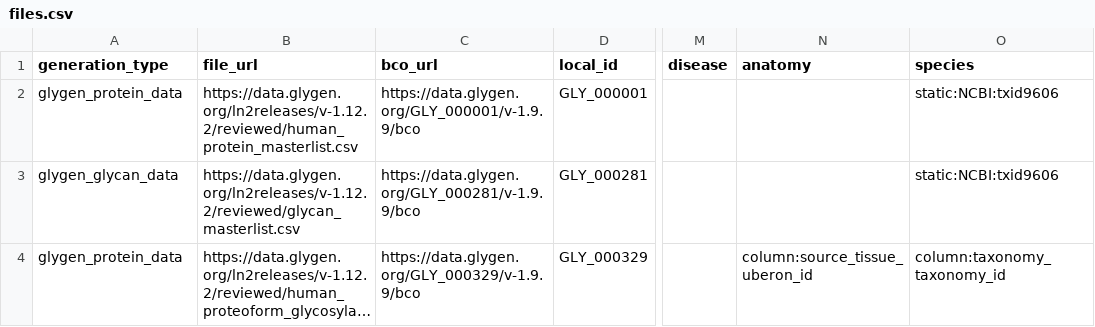
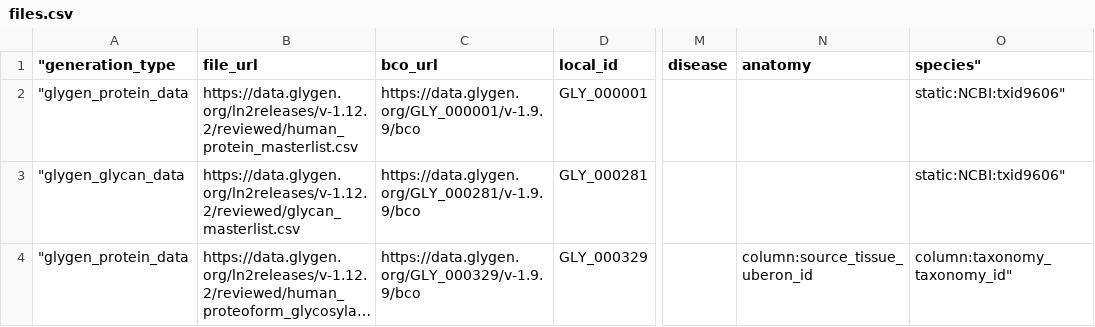
Before and after one commit to glygener/glygen.cfde.generator, a CSV file: data/files.csv, drawn as a sheet; only a part is shown, gaps mark what is left out; long unchanged cells end in …; the diff names each change by its address in the sheet, - before the commit and + after, or states it on an @@ line.

Commit message:
Update files.csv

```diff
--- a/data/files.csv
+++ b/data/files.csv
-A1: generation_type
+A1: "generation_type
-O1: species
+O1: species"
-A2 ("generation_type): glygen_protein_data
+A2 ("generation_type): "glygen_protein_data
-O2:O3 (species"): static:NCBI:txid9606
+O2:O3 (species"): static:NCBI:txid9606"
-A3 ("generation_type): glygen_glycan_data
+A3 ("generation_type): "glygen_glycan_data
-A4 ("generation_type): glygen_protein_data
+A4 ("generation_type): "glygen_protein_data
-O4 (species"): column:taxonomy_taxonomy_id
+O4 (species"): column:taxonomy_taxonomy_id"
```
